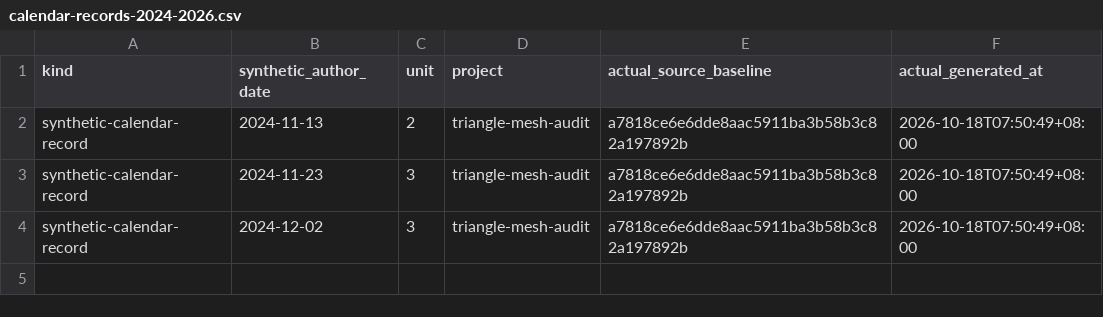
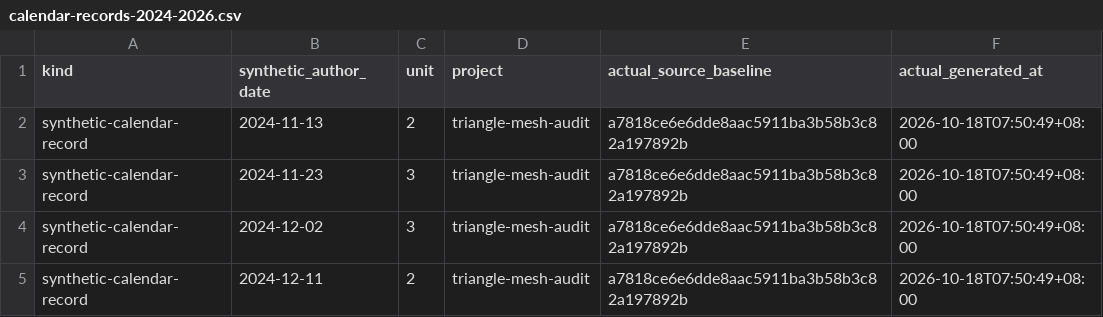
Before and after one commit to Khalil-Work/triangle-mesh-audit, a CSV file: docs/calendar-records-2024-2026.csv, drawn as a sheet; the diff names each change by its address in the sheet, - before the commit and + after, or states it on an @@ line.

Commit message:
docs: synthetic calendar record 2024-12-11 unit 2
Documentation calendar reconstruction generated on 2026-10-18. Historical author dates do not date source development.

```diff
--- a/docs/calendar-records-2024-2026.csv
+++ b/docs/calendar-records-2024-2026.csv
+row 5: synthetic-calendar-record | 2024-12-11 | 2 | triangle-mesh-audit | a7818ce6e6dde8aac5911ba3b58b3c82a197892b | 2026-10-18T07:50:49+08:00
```
